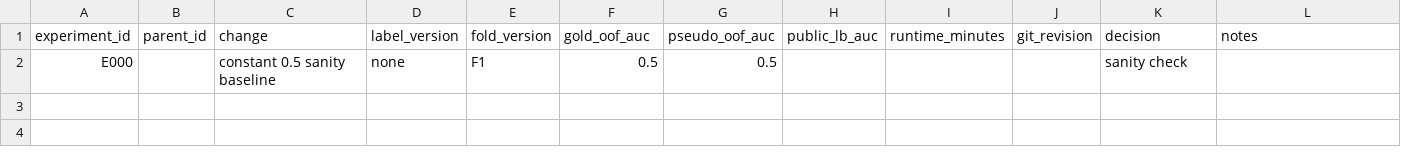
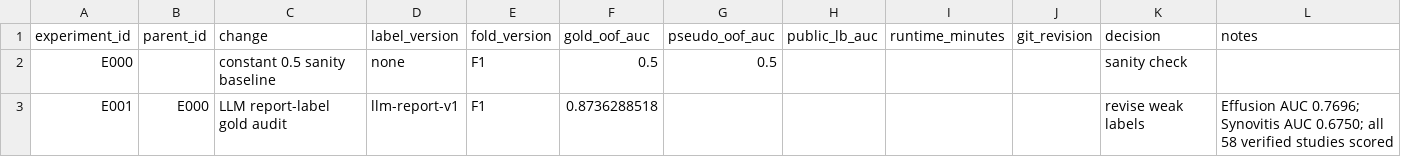
Before and after one commit to Siddhesh-source/kne-comp, a CSV file: experiments.csv, drawn as a sheet; the diff names each change by its address in the sheet, - before the commit and + after, or states it on an @@ line.

Commit message:
Record verified LLM label audit

```diff
--- a/experiments.csv
+++ b/experiments.csv
+row 3: E001 | E000 | LLM report-label gold audit | llm-report-v1 | F1 | 0.8736288518 |  |  |  |  | revise weak labels | Effusion AUC 0.7696; Synovitis AUC 0.6750; all 58 verified studies scored
```
